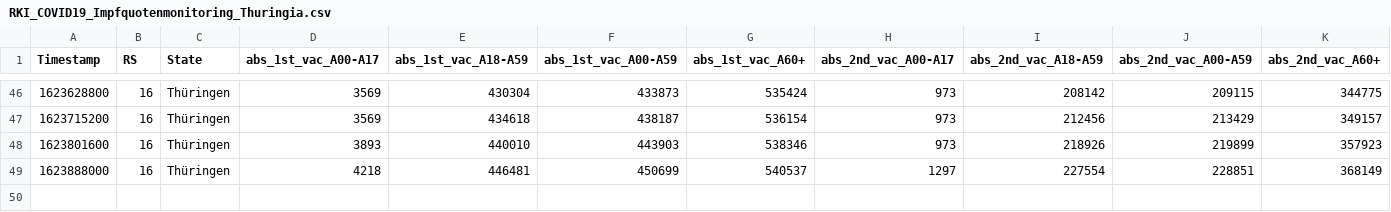
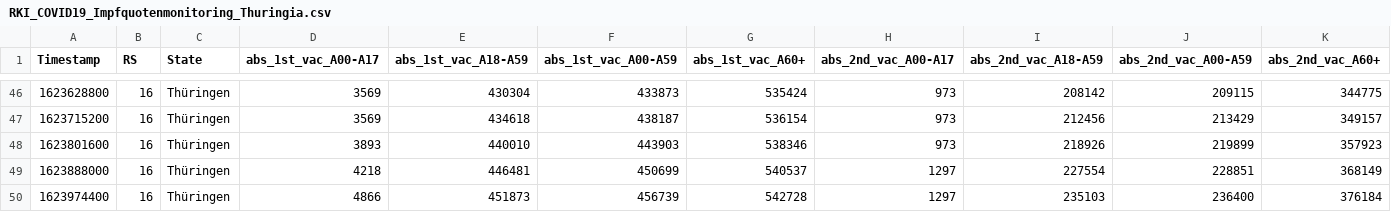
Before and after one commit to HrRodan/RKI_COVID19_DATA, a CSV file: Impfquotenmonitoring/RKI_COVID19_Impfquotenmonitoring_Thuringia.csv, drawn as a sheet; only a part is shown, gaps mark what is left out.

```diff
--- a/Impfquotenmonitoring/RKI_COVID19_Impfquotenmonitoring_Thuringia.csv
+++ b/Impfquotenmonitoring/RKI_COVID19_Impfquotenmonitoring_Thuringia.csv
@@ -49 +49,2 @@ Timestamp,RS,State,abs_1st_vac_A00-A17,abs_1st_vac_A18-A59,abs_1st_vac_A00-A59,a
 1623888000,16,Thüringen,4218,446481,450699,540537,1297,227554,228851,368149
+1623974400,16,Thüringen,4866,451873,456739,542728,1297,235103,236400,376184
```
Also changed, not shown: Impfquotenmonitoring/RKI_COVID19_Impfquotenmonitoring.csv, Intensivregister/raw_data/bundesland-zeitreihe.csv, 24 other files.
